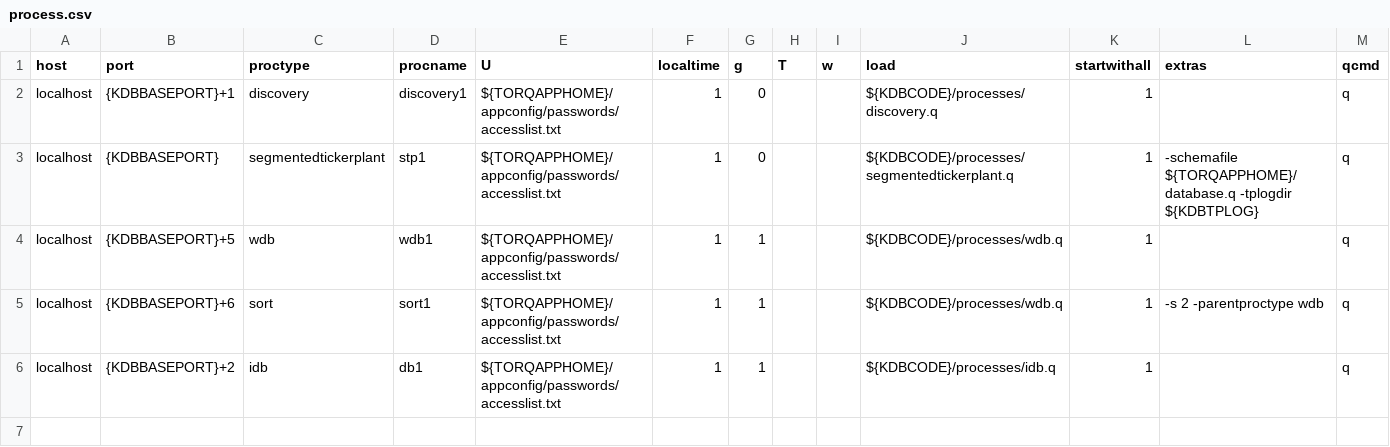
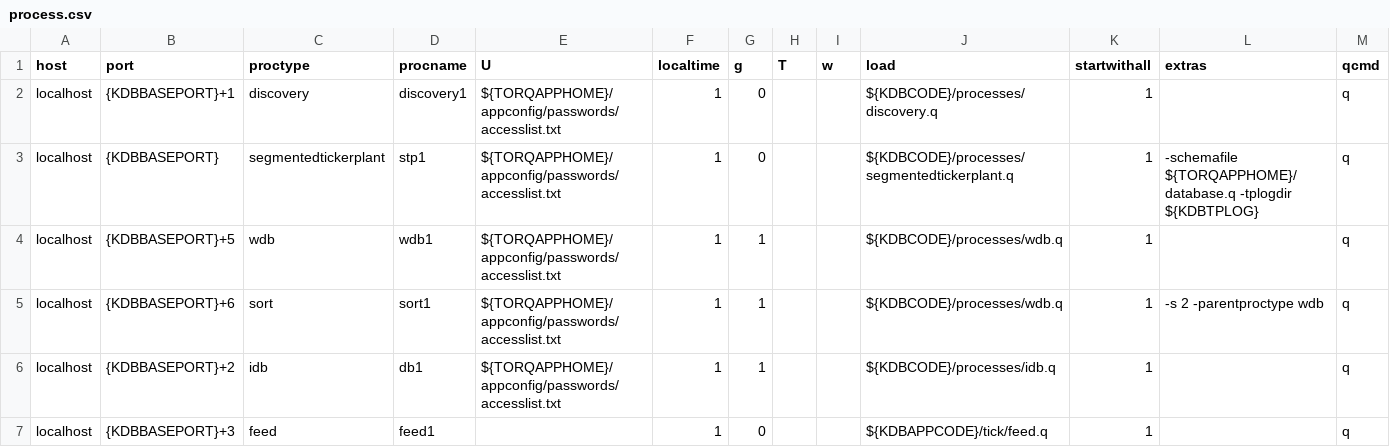
Before and after one commit to DataIntellectTech/TorQ-No-RDB-Starter-Pack, a CSV file: appconfig/process.csv, drawn as a sheet; the diff names each change by its address in the sheet, - before the commit and + after, or states it on an @@ line.

Commit message:
add a feed to more closely match the FSP

```diff
--- a/appconfig/process.csv
+++ b/appconfig/process.csv
+row 7: localhost | {KDBBASEPORT}+3 | feed | feed1 |  | 1 | 0 |  |  | ${KDBAPPCODE}/tick/feed.q | 1 |  | q
```
Also changed, not shown: 5 other files.
